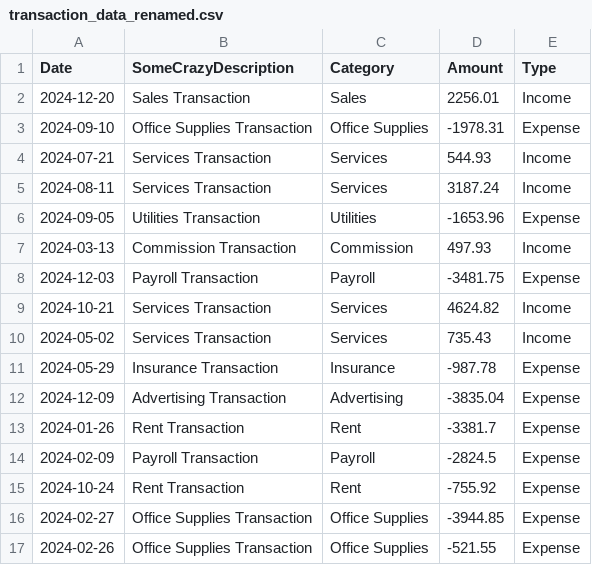
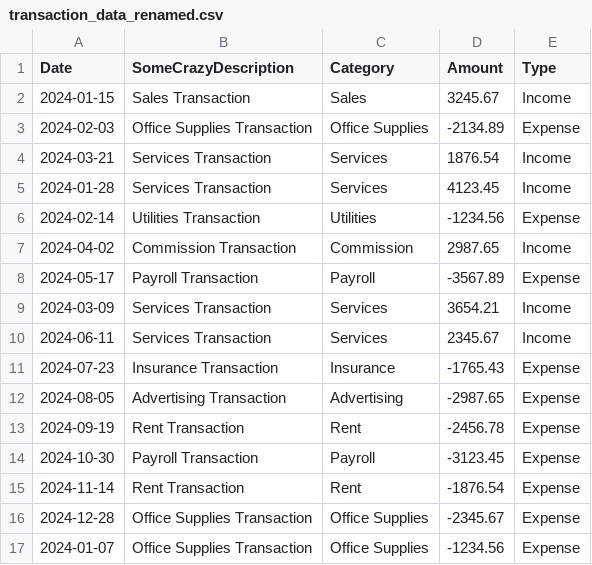
Before and after one commit to RobWood8426/CSV-PNL, a CSV file: resources/transaction_data_renamed.csv, drawn as a sheet; only a part is shown; the diff covers the shown part only.

```diff
--- a/resources/transaction_data_renamed.csv
+++ b/resources/transaction_data_renamed.csv
@@ -1,17 +1,17 @@
 Date,SomeCrazyDescription,Category,Amount,Type
-2024-12-20,Sales Transaction,Sales,2256.01,Income
-2024-09-10,Office Supplies Transaction,Office Supplies,-1978.31,Expense
-2024-07-21,Services Transaction,Services,544.93,Income
-2024-08-11,Services Transaction,Services,3187.24,Income
-2024-09-05,Utilities Transaction,Utilities,-1653.96,Expense
-2024-03-13,Commission Transaction,Commission,497.93,Income
-2024-12-03,Payroll Transaction,Payroll,-3481.75,Expense
-2024-10-21,Services Transaction,Services,4624.82,Income
-2024-05-02,Services Transaction,Services,735.43,Income
-2024-05-29,Insurance Transaction,Insurance,-987.78,Expense
-2024-12-09,Advertising Transaction,Advertising,-3835.04,Expense
-2024-01-26,Rent Transaction,Rent,-3381.7,Expense
-2024-02-09,Payroll Transaction,Payroll,-2824.5,Expense
-2024-10-24,Rent Transaction,Rent,-755.92,Expense
-2024-02-27,Office Supplies Transaction,Office Supplies,-3944.85,Expense
-2024-02-26,Office Supplies Transaction,Office Supplies,-521.55,Expense
+2024-01-15,Sales Transaction,Sales,3245.67,Income
+2024-02-03,Office Supplies Transaction,Office Supplies,-2134.89,Expense
+2024-03-21,Services Transaction,Services,1876.54,Income
+2024-01-28,Services Transaction,Services,4123.45,Income
+2024-02-14,Utilities Transaction,Utilities,-1234.56,Expense
+2024-04-02,Commission Transaction,Commission,2987.65,Income
+2024-05-17,Payroll Transaction,Payroll,-3567.89,Expense
+2024-03-09,Services Transaction,Services,3654.21,Income
+2024-06-11,Services Transaction,Services,2345.67,Income
+2024-07-23,Insurance Transaction,Insurance,-1765.43,Expense
+2024-08-05,Advertising Transaction,Advertising,-2987.65,Expense
+2024-09-19,Rent Transaction,Rent,-2456.78,Expense
+2024-10-30,Payroll Transaction,Payroll,-3123.45,Expense
+2024-11-14,Rent Transaction,Rent,-1876.54,Expense
+2024-12-28,Office Supplies Transaction,Office Supplies,-2345.67,Expense
+2024-01-07,Office Supplies Transaction,Office Supplies,-1234.56,Expense
```
Also changed, not shown: 68 edited cells elsewhere in this file, 3 other files.
